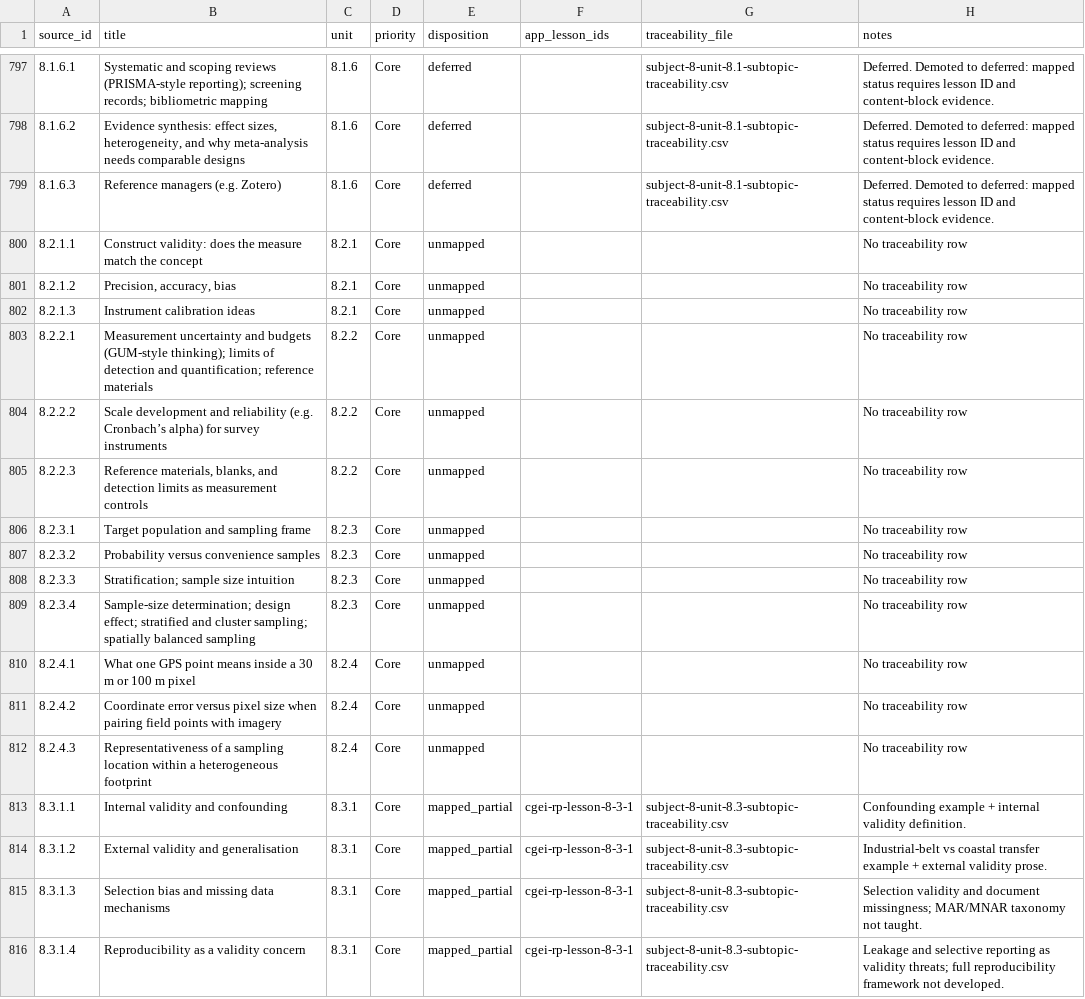
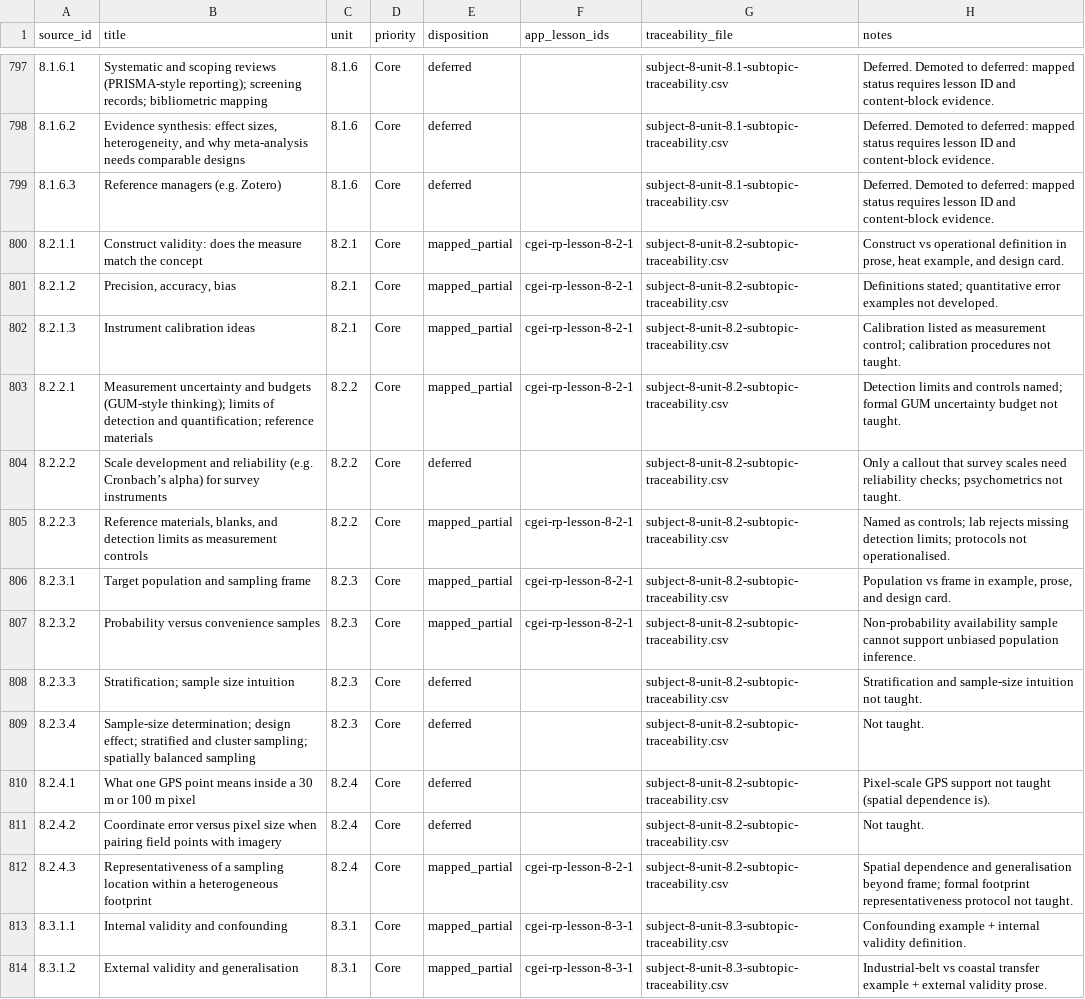
Before and after one commit to musab-shahid/my-study, a CSV file: docs/cgei/source-toc/core-leaf-coverage-report.csv, drawn as a sheet; only a part is shown, gaps mark what is left out; the shorter side is filled out with more unchanged rows.

```diff
--- a/docs/cgei/source-toc/core-leaf-coverage-report.csv
+++ b/docs/cgei/source-toc/core-leaf-coverage-report.csv
@@ -799,15 +799,15 @@ source_id,title,unit,priority,disposition,app_lesson_ids,traceability_file,notes
 8.1.6.3,Reference managers (e.g. Zotero),8.1.6,Core,deferred,,subject-8-unit-8.1-subtopic-traceability.csv,Deferred. Demoted to deferred: mapped status requires lesson ID and content-block evidence.
-8.2.1.1,Construct validity: does the measure match the concept,8.2.1,Core,unmapped,,,No traceability row
-8.2.1.2,"Precision, accuracy, bias",8.2.1,Core,unmapped,,,No traceability row
-8.2.1.3,Instrument calibration ideas,8.2.1,Core,unmapped,,,No traceability row
-8.2.2.1,Measurement uncertainty and budgets (GUM-style thinking); limits of detection and quantification; reference materials,8.2.2,Core,unmapped,,,No traceability row
-8.2.2.2,Scale development and reliability (e.g. Cronbach’s alpha) for survey instruments,8.2.2,Core,unmapped,,,No traceability row
-8.2.2.3,"Reference materials, blanks, and detection limits as measurement controls",8.2.2,Core,unmapped,,,No traceability row
-8.2.3.1,Target population and sampling frame,8.2.3,Core,unmapped,,,No traceability row
-8.2.3.2,Probability versus convenience samples,8.2.3,Core,unmapped,,,No traceability row
-8.2.3.3,Stratification; sample size intuition,8.2.3,Core,unmapped,,,No traceability row
-8.2.3.4,Sample-size determination; design effect; stratified and cluster sampling; spatially balanced sampling,8.2.3,Core,unmapped,,,No traceability row
-8.2.4.1,What one GPS point means inside a 30 m or 100 m pixel,8.2.4,Core,unmapped,,,No traceability row
-8.2.4.2,Coordinate error versus pixel size when pairing field points with imagery,8.2.4,Core,unmapped,,,No traceability row
-8.2.4.3,Representativeness of a sampling location within a heterogeneous footprint,8.2.4,Core,unmapped,,,No traceability row
+8.2.1.1,Construct validity: does the measure match the concept,8.2.1,Core,mapped_partial,cgei-rp-lesson-8-2-1,subject-8-unit-8.2-subtopic-traceability.csv,"Construct vs operational definition in prose, heat example, and design card."
+8.2.1.2,"Precision, accuracy, bias",8.2.1,Core,mapped_partial,cgei-rp-lesson-8-2-1,subject-8-unit-8.2-subtopic-traceability.csv,Definitions stated; quantitative error examples not developed.
+8.2.1.3,Instrument calibration ideas,8.2.1,Core,mapped_partial,cgei-rp-lesson-8-2-1,subject-8-unit-8.2-subtopic-traceability.csv,Calibration listed as measurement control; calibration procedures not taught.
+8.2.2.1,Measurement uncertainty and budgets (GUM-style thinking); limits of detection and quantification; reference materials,8.2.2,Core,mapped_partial,cgei-rp-lesson-8-2-1,subject-8-unit-8.2-subtopic-traceability.csv,Detection limits and controls named; formal GUM uncertainty budget not taught.
+8.2.2.2,Scale development and reliability (e.g. Cronbach’s alpha) for survey instruments,8.2.2,Core,deferred,,subject-8-unit-8.2-subtopic-traceability.csv,Only a callout that survey scales need reliability checks; psychometrics not taught.
+8.2.2.3,"Reference materials, blanks, and detection limits as measurement controls",8.2.2,Core,mapped_partial,cgei-rp-lesson-8-2-1,subject-8-unit-8.2-subtopic-traceability.csv,Named as controls; lab rejects missing detection limits; protocols not operationalised.
+8.2.3.1,Target population and sampling frame,8.2.3,Core,mapped_partial,cgei-rp-lesson-8-2-1,subject-8-unit-8.2-subtopic-traceability.csv,"Population vs frame in example, prose, and design card."
+8.2.3.2,Probability versus convenience samples,8.2.3,Core,mapped_partial,cgei-rp-lesson-8-2-1,subject-8-unit-8.2-subtopic-traceability.csv,Non-probability availability sample cannot support unbiased population inference.
+8.2.3.3,Stratification; sample size intuition,8.2.3,Core,deferred,,subject-8-unit-8.2-subtopic-traceability.csv,Stratification and sample-size intuition not taught.
+8.2.3.4,Sample-size determination; design effect; stratified and cluster sampling; spatially balanced sampling,8.2.3,Core,deferred,,subject-8-unit-8.2-subtopic-traceability.csv,Not taught.
+8.2.4.1,What one GPS point means inside a 30 m or 100 m pixel,8.2.4,Core,deferred,,subject-8-unit-8.2-subtopic-traceability.csv,Pixel-scale GPS support not taught (spatial dependence is).
+8.2.4.2,Coordinate error versus pixel size when pairing field points with imagery,8.2.4,Core,deferred,,subject-8-unit-8.2-subtopic-traceability.csv,Not taught.
+8.2.4.3,Representativeness of a sampling location within a heterogeneous footprint,8.2.4,Core,mapped_partial,cgei-rp-lesson-8-2-1,subject-8-unit-8.2-subtopic-traceability.csv,Spatial dependence and generalisation beyond frame; formal footprint representativeness protocol not taught.
 8.3.1.1,Internal validity and confounding,8.3.1,Core,mapped_partial,cgei-rp-lesson-8-3-1,subject-8-unit-8.3-subtopic-traceability.csv,Confounding example + internal validity definition.
```
Also changed, not shown: docs/cgei/subject-8-unit-8.2-subtopic-traceability.csv, 1 other file.
